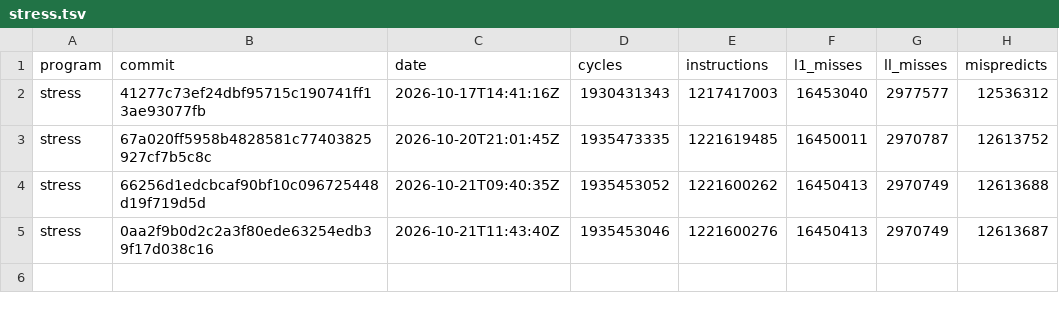
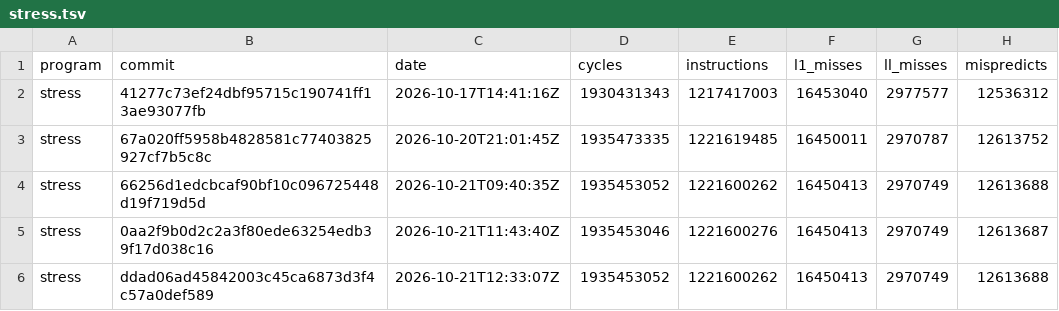
Before and after one commit to zane-lang/compiler, a TSV file: stress.tsv, drawn as a sheet.

```diff
--- a/stress.tsv
+++ b/stress.tsv
@@ -5 +5,2 @@ stress	66256d1edcbcaf90bf10c096725448d19f719d5d	2026-10-21T09:40:35Z	1935453052
 stress	0aa2f9b0d2c2a3f80ede63254edb39f17d038c16	2026-10-21T11:43:40Z	1935453046	1221600276	16450413	2970749	12613687
+stress	ddad06ad45842003c45ca6873d3f4c57a0def589	2026-10-21T12:33:07Z	1935453052	1221600262	16450413	2970749	12613688
```
Also changed, not shown: latest.tsv.
